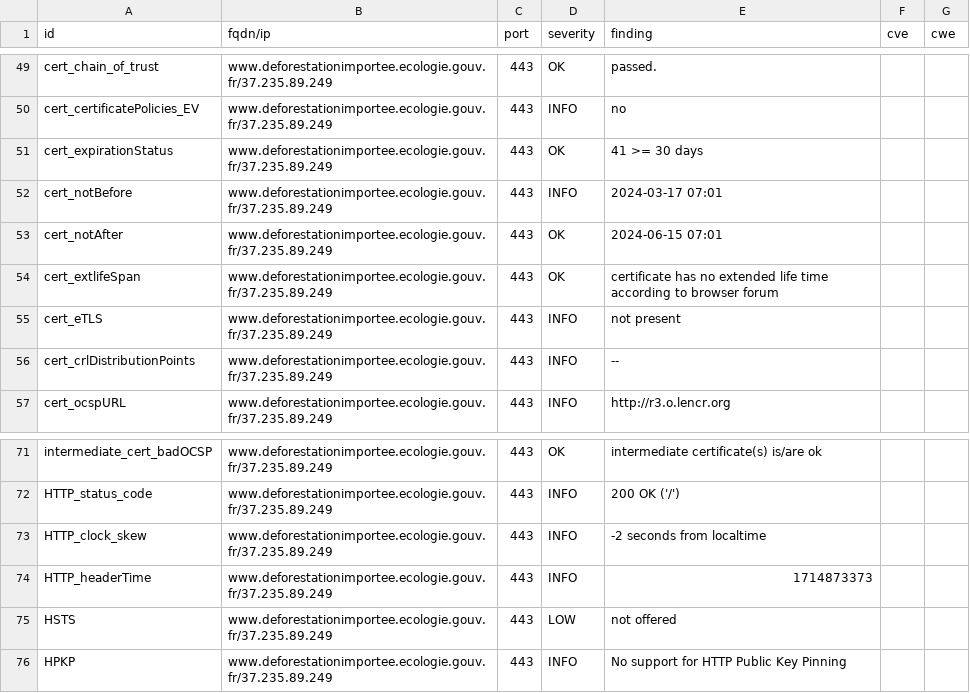
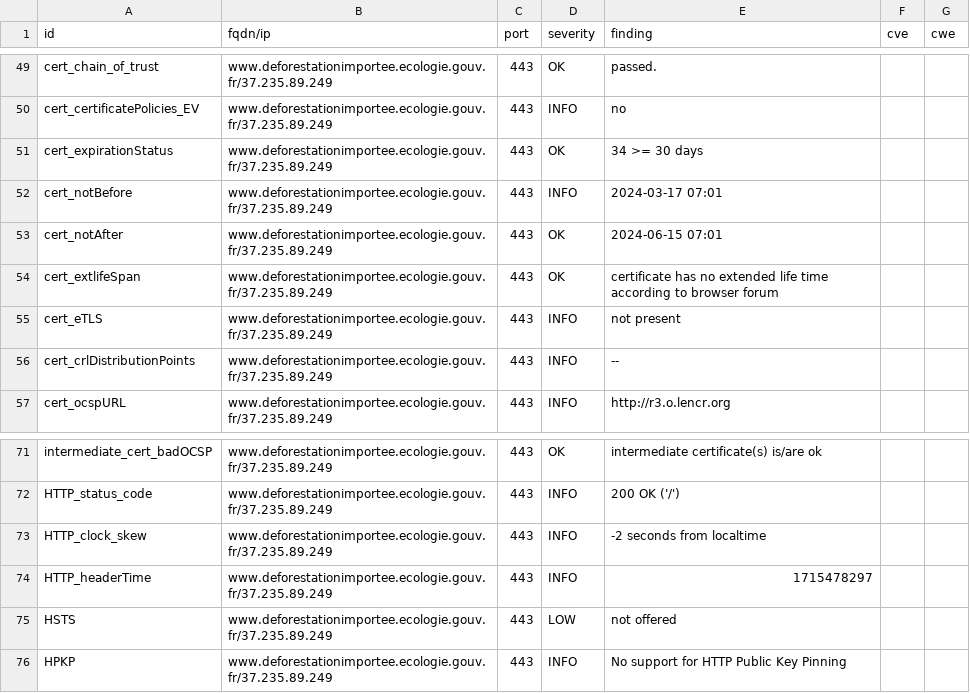
Before and after one commit to MTES-MCT/CGDD-BUN, a CSV file: results/aHR0cHM6Ly93d3cuZGVmb3Jlc3RhdGlvbmltcG9ydGVlLmVjb2xvZ2llLmdvdXYuZnI=/testssl.csv, drawn as a sheet; only a part is shown, gaps mark what is left out.

```diff
--- a/results/aHR0cHM6Ly93d3cuZGVmb3Jlc3RhdGlvbmltcG9ydGVlLmVjb2xvZ2llLmdvdXYuZnI=/testssl.csv
+++ b/results/aHR0cHM6Ly93d3cuZGVmb3Jlc3RhdGlvbmltcG9ydGVlLmVjb2xvZ2llLmdvdXYuZnI=/testssl.csv
@@ -50,3 +50,3 @@
 "cert_certificatePolicies_EV","www.deforestationimportee.ecologie.gouv.fr/37.235.89.249","443","INFO","no","",""
-"cert_expirationStatus","www.deforestationimportee.ecologie.gouv.fr/37.235.89.249","443","OK","41 >= 30 days","",""
+"cert_expirationStatus","www.deforestationimportee.ecologie.gouv.fr/37.235.89.249","443","OK","34 >= 30 days","",""
 "cert_notBefore","www.deforestationimportee.ecologie.gouv.fr/37.235.89.249","443","INFO","2024-03-17 07:01","",""
@@ -73,3 +73,3 @@
 "HTTP_clock_skew","www.deforestationimportee.ecologie.gouv.fr/37.235.89.249","443","INFO","-2 seconds from localtime","",""
-"HTTP_headerTime","www.deforestationimportee.ecologie.gouv.fr/37.235.89.249","443","INFO","1714873373","",""
+"HTTP_headerTime","www.deforestationimportee.ecologie.gouv.fr/37.235.89.249","443","INFO","1715478297","",""
 "HSTS","www.deforestationimportee.ecologie.gouv.fr/37.235.89.249","443","LOW","not offered","",""
```
Also changed, not shown: 8 other files.
